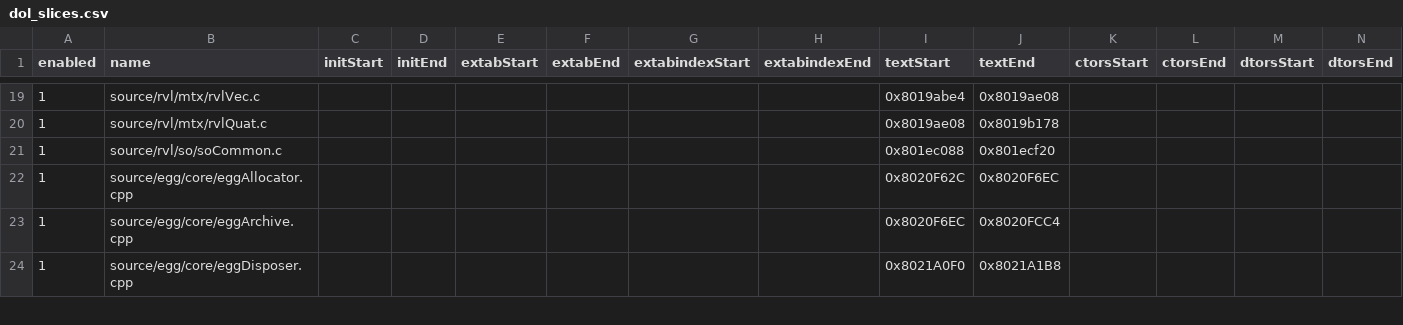
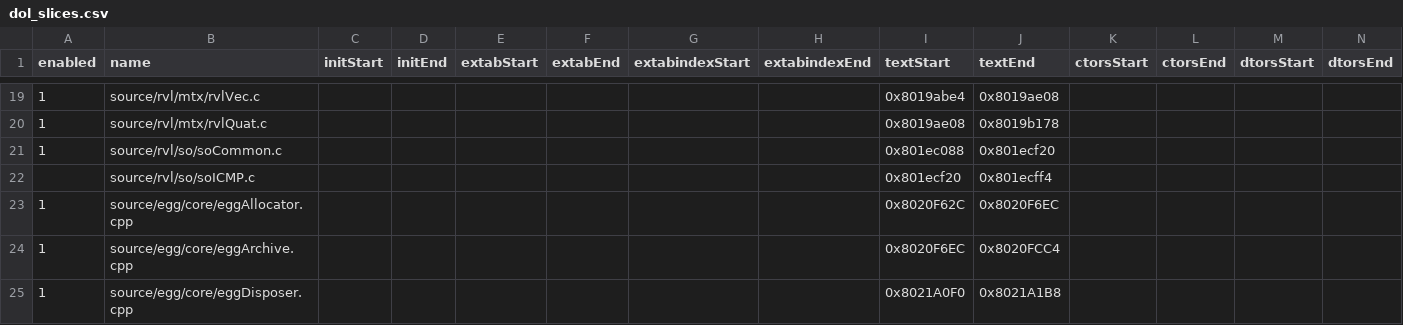
Before and after one commit to riidefi/mkw, a CSV file: pack/dol_slices.csv, drawn as a sheet; only a part is shown, gaps mark what is left out; rows hold the shown columns only; the diff names each change by its address in the sheet, - before the commit and + after, or states it on an @@ line.

```diff
--- a/pack/dol_slices.csv
+++ b/pack/dol_slices.csv
+row 22:  | source/rvl/so/soICMP.c |  |  |  |  |  |  | 0x801ecf20 | 0x801ecff4
```
Also changed, not shown: 5 other files.
